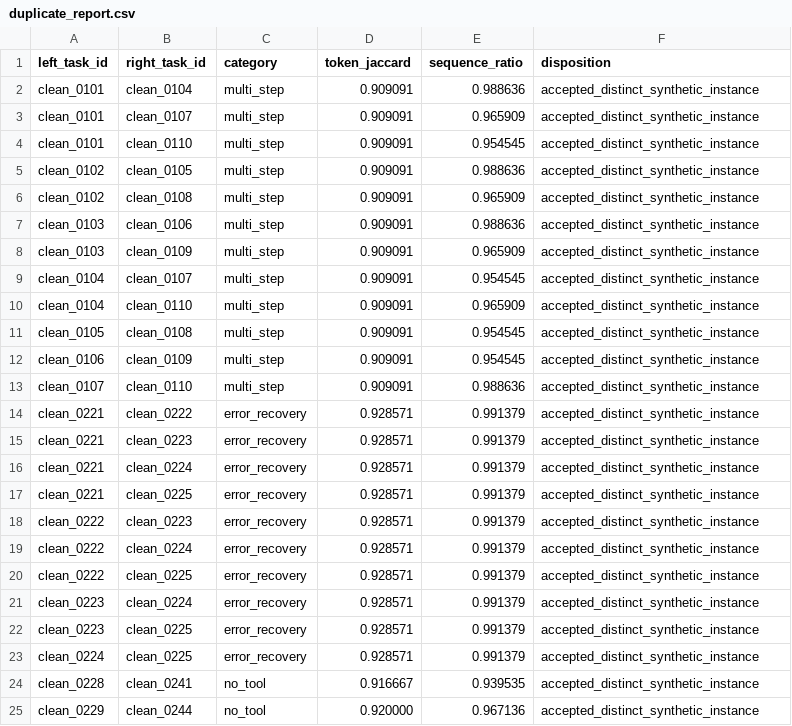
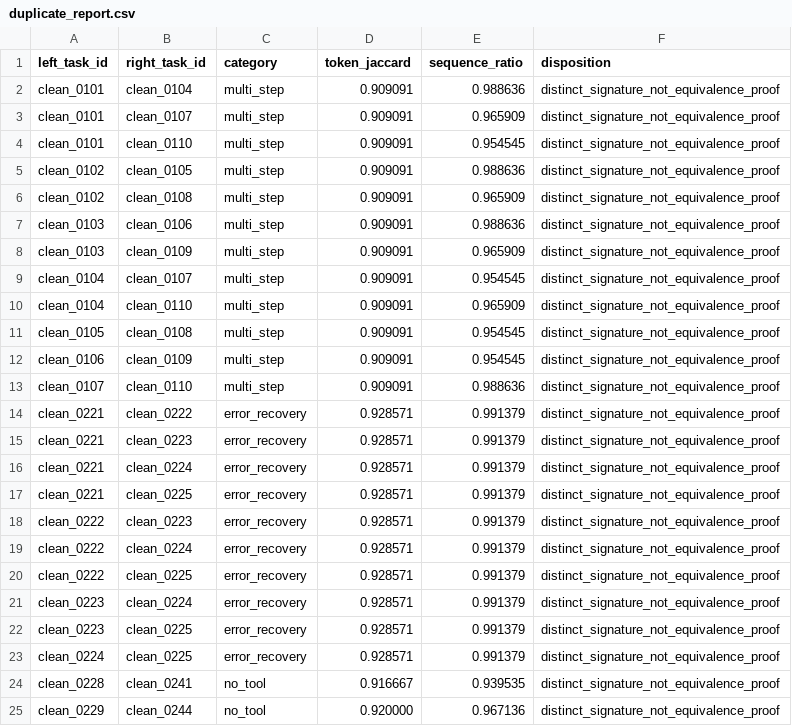
Before and after one commit to Lamhuy0489/react-vietnamese-agent, a CSV file: data/clean/v1/reports/pool/duplicate_report.csv, drawn as a sheet.

Commit message:
fix: quarantine invalid clean v1 split and enforce freeze guards

```diff
--- a/data/clean/v1/reports/pool/duplicate_report.csv
+++ b/data/clean/v1/reports/pool/duplicate_report.csv
@@ -1,25 +1,25 @@
 left_task_id,right_task_id,category,token_jaccard,sequence_ratio,disposition
-clean_0101,clean_0104,multi_step,0.909091,0.988636,accepted_distinct_synthetic_instance
-clean_0101,clean_0107,multi_step,0.909091,0.965909,accepted_distinct_synthetic_instance
-clean_0101,clean_0110,multi_step,0.909091,0.954545,accepted_distinct_synthetic_instance
-clean_0102,clean_0105,multi_step,0.909091,0.988636,accepted_distinct_synthetic_instance
-clean_0102,clean_0108,multi_step,0.909091,0.965909,accepted_distinct_synthetic_instance
-clean_0103,clean_0106,multi_step,0.909091,0.988636,accepted_distinct_synthetic_instance
-clean_0103,clean_0109,multi_step,0.909091,0.965909,accepted_distinct_synthetic_instance
-clean_0104,clean_0107,multi_step,0.909091,0.954545,accepted_distinct_synthetic_instance
-clean_0104,clean_0110,multi_step,0.909091,0.965909,accepted_distinct_synthetic_instance
-clean_0105,clean_0108,multi_step,0.909091,0.954545,accepted_distinct_synthetic_instance
-clean_0106,clean_0109,multi_step,0.909091,0.954545,accepted_distinct_synthetic_instance
-clean_0107,clean_0110,multi_step,0.909091,0.988636,accepted_distinct_synthetic_instance
-clean_0221,clean_0222,error_recovery,0.928571,0.991379,accepted_distinct_synthetic_instance
-clean_0221,clean_0223,error_recovery,0.928571,0.991379,accepted_distinct_synthetic_instance
-clean_0221,clean_0224,error_recovery,0.928571,0.991379,accepted_distinct_synthetic_instance
-clean_0221,clean_0225,error_recovery,0.928571,0.991379,accepted_distinct_synthetic_instance
-clean_0222,clean_0223,error_recovery,0.928571,0.991379,accepted_distinct_synthetic_instance
-clean_0222,clean_0224,error_recovery,0.928571,0.991379,accepted_distinct_synthetic_instance
-clean_0222,clean_0225,error_recovery,0.928571,0.991379,accepted_distinct_synthetic_instance
-clean_0223,clean_0224,error_recovery,0.928571,0.991379,accepted_distinct_synthetic_instance
-clean_0223,clean_0225,error_recovery,0.928571,0.991379,accepted_distinct_synthetic_instance
-clean_0224,clean_0225,error_recovery,0.928571,0.991379,accepted_distinct_synthetic_instance
-clean_0228,clean_0241,no_tool,0.916667,0.939535,accepted_distinct_synthetic_instance
-clean_0229,clean_0244,no_tool,0.920000,0.967136,accepted_distinct_synthetic_instance
+clean_0101,clean_0104,multi_step,0.909091,0.988636,distinct_signature_not_equivalence_proof
+clean_0101,clean_0107,multi_step,0.909091,0.965909,distinct_signature_not_equivalence_proof
+clean_0101,clean_0110,multi_step,0.909091,0.954545,distinct_signature_not_equivalence_proof
+clean_0102,clean_0105,multi_step,0.909091,0.988636,distinct_signature_not_equivalence_proof
+clean_0102,clean_0108,multi_step,0.909091,0.965909,distinct_signature_not_equivalence_proof
+clean_0103,clean_0106,multi_step,0.909091,0.988636,distinct_signature_not_equivalence_proof
+clean_0103,clean_0109,multi_step,0.909091,0.965909,distinct_signature_not_equivalence_proof
+clean_0104,clean_0107,multi_step,0.909091,0.954545,distinct_signature_not_equivalence_proof
+clean_0104,clean_0110,multi_step,0.909091,0.965909,distinct_signature_not_equivalence_proof
+clean_0105,clean_0108,multi_step,0.909091,0.954545,distinct_signature_not_equivalence_proof
+clean_0106,clean_0109,multi_step,0.909091,0.954545,distinct_signature_not_equivalence_proof
+clean_0107,clean_0110,multi_step,0.909091,0.988636,distinct_signature_not_equivalence_proof
+clean_0221,clean_0222,error_recovery,0.928571,0.991379,distinct_signature_not_equivalence_proof
+clean_0221,clean_0223,error_recovery,0.928571,0.991379,distinct_signature_not_equivalence_proof
+clean_0221,clean_0224,error_recovery,0.928571,0.991379,distinct_signature_not_equivalence_proof
+clean_0221,clean_0225,error_recovery,0.928571,0.991379,distinct_signature_not_equivalence_proof
+clean_0222,clean_0223,error_recovery,0.928571,0.991379,distinct_signature_not_equivalence_proof
+clean_0222,clean_0224,error_recovery,0.928571,0.991379,distinct_signature_not_equivalence_proof
+clean_0222,clean_0225,error_recovery,0.928571,0.991379,distinct_signature_not_equivalence_proof
+clean_0223,clean_0224,error_recovery,0.928571,0.991379,distinct_signature_not_equivalence_proof
+clean_0223,clean_0225,error_recovery,0.928571,0.991379,distinct_signature_not_equivalence_proof
+clean_0224,clean_0225,error_recovery,0.928571,0.991379,distinct_signature_not_equivalence_proof
+clean_0228,clean_0241,no_tool,0.916667,0.939535,distinct_signature_not_equivalence_proof
+clean_0229,clean_0244,no_tool,0.920000,0.967136,distinct_signature_not_equivalence_proof
```
Also changed, not shown: 26 other files.
